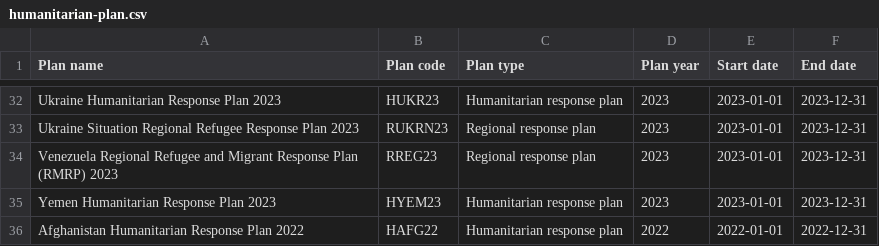
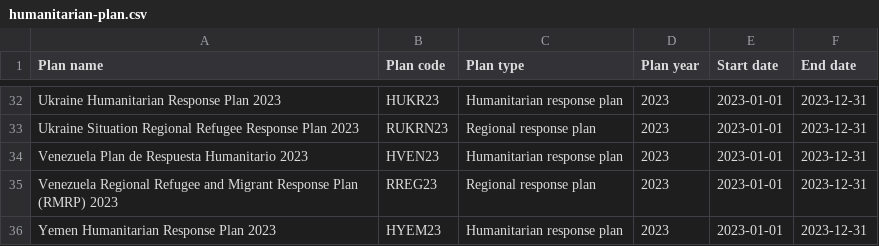
Before and after one commit to codeforIATI/humanitarian-plan-codelist, a CSV file: humanitarian-plan.csv, drawn as a sheet; only a part is shown, gaps mark what is left out; the shorter side is filled out with more unchanged rows.

Commit message:
deploy: fdc83e0ce707f3f0e980275f7f4587930dbedb23

```diff
--- a/humanitarian-plan.csv
+++ b/humanitarian-plan.csv
@@ -33,2 +33,3 @@ Ukraine Humanitarian Response Plan 2023,HUKR23,Humanitarian response plan,2023,2
 Ukraine Situation Regional Refugee Response Plan 2023,RUKRN23,Regional response plan,2023,2023-01-01,2023-12-31
+Venezuela Plan de Respuesta Humanitario 2023,HVEN23,Humanitarian response plan,2023,2023-01-01,2023-12-31
 Venezuela Regional Refugee and Migrant Response Plan (RMRP) 2023,RREG23,Regional response plan,2023,2023-01-01,2023-12-31
```
